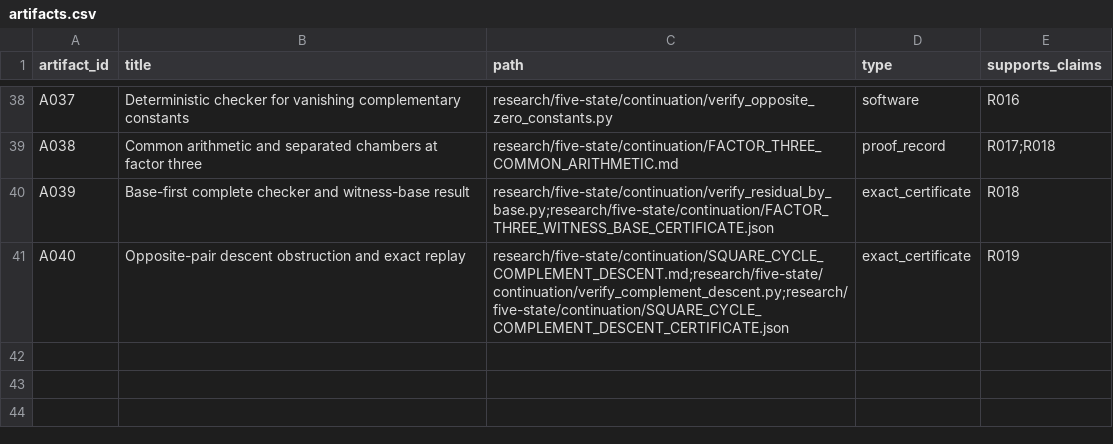
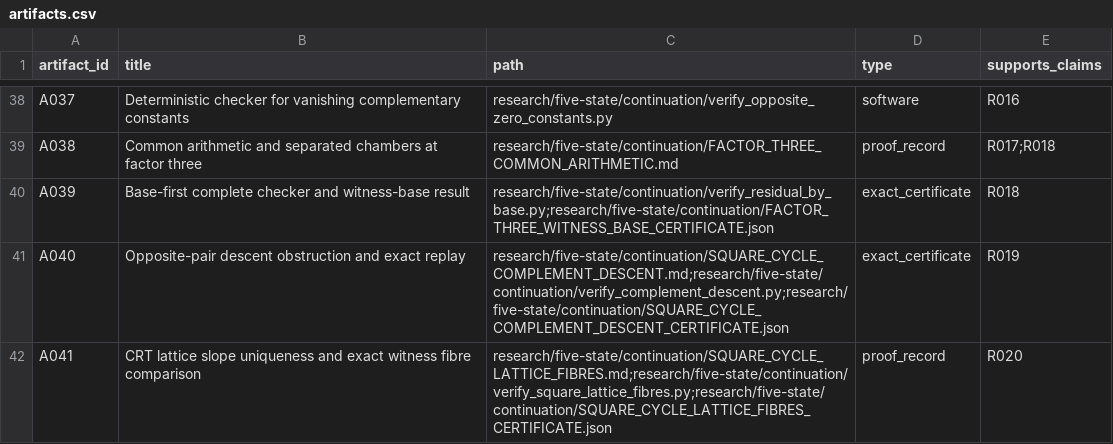
Before and after one commit to FacundoFirmenich/primitive-radix-dynmics, a CSV file: data/artifacts.csv, drawn as a sheet; only a part is shown, gaps mark what is left out; the diff names each change by its address in the sheet, - before the commit and + after, or states it on an @@ line.

Commit message:
Prove uniqueness of the primitive slope per CRT lattice [skip ci]

```diff
--- a/data/artifacts.csv
+++ b/data/artifacts.csv
+row 42: A041 | CRT lattice slope uniqueness and exact witness fibre comparison | research/five-state/continuation/SQUARE_CYCLE_LATTICE_FIBRES.md;research/five-state/continuation/verify_square_lattice_fibres.py;research/five-state/continuation/SQUARE_CYCLE_LATTICE_FIBRES_CERTIFICATE.json | proof_record | R020
```
Also changed, not shown: data/claims.csv, data/dependencies.csv, 9 other files.
